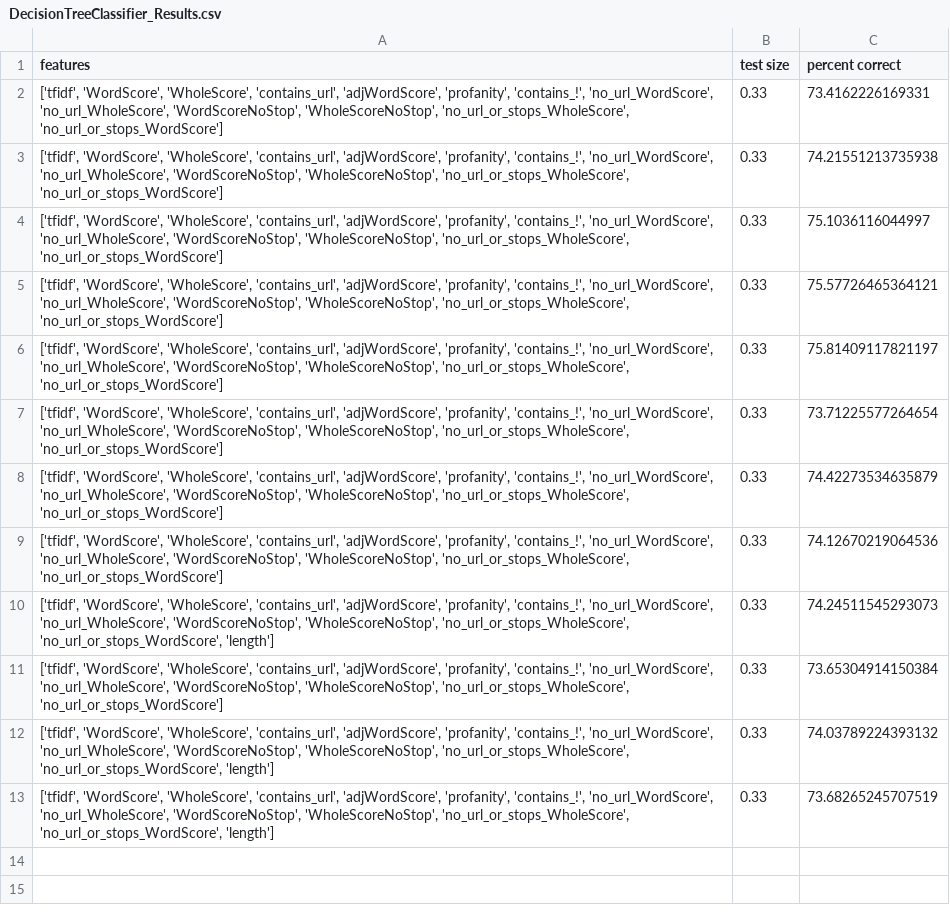
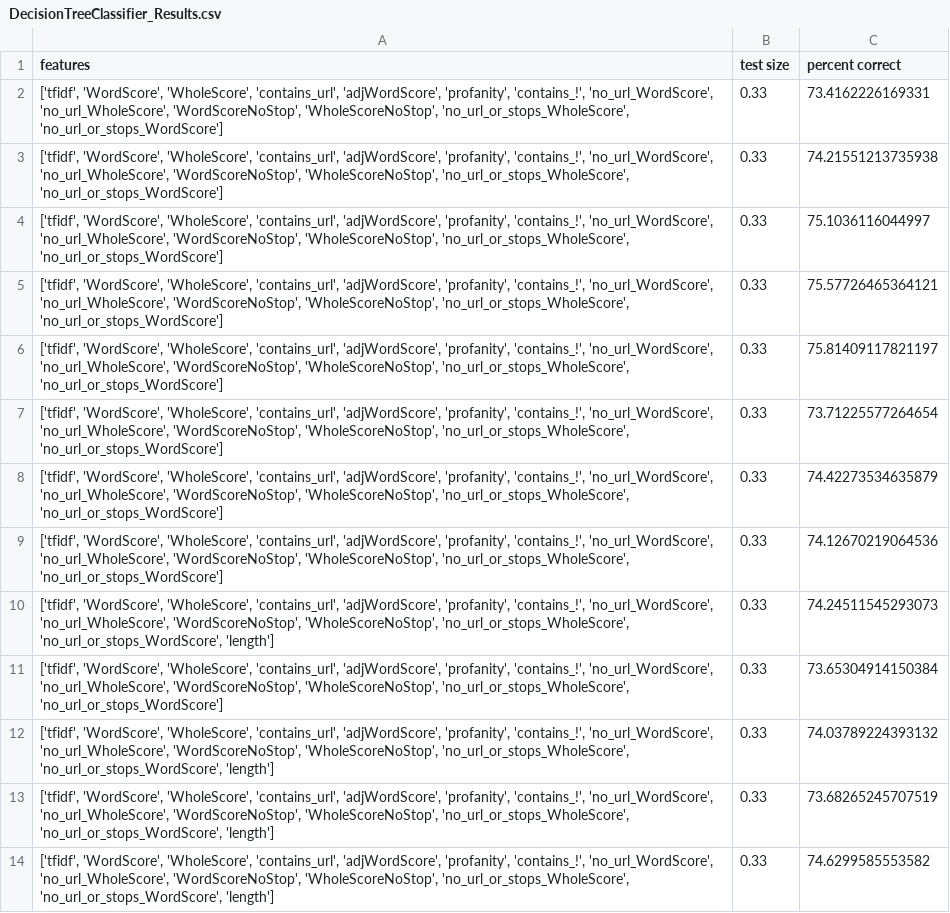
Before and after one commit to mcatalano26/cmps-cap, a CSV file: files/ML_Results/DecisionTreeClassifier_Results.csv, drawn as a sheet.

```diff
--- a/files/ML_Results/DecisionTreeClassifier_Results.csv
+++ b/files/ML_Results/DecisionTreeClassifier_Results.csv
@@ -13 +13,2 @@ features,test size,percent correct
 "['tfidf', 'WordScore', 'WholeScore', 'contains_url', 'adjWordScore', 'profanity', 'contains_!', 'no_url_WordScore', 'no_url_WholeScore', 'WordScoreNoStop', 'WholeScoreNoStop', 'no_url_or_stops_WholeScore', 'no_url_or_stops_WordScore', 'length']",0.33,73.68265245707519
+"['tfidf', 'WordScore', 'WholeScore', 'contains_url', 'adjWordScore', 'profanity', 'contains_!', 'no_url_WordScore', 'no_url_WholeScore', 'WordScoreNoStop', 'WholeScoreNoStop', 'no_url_or_stops_WholeScore', 'no_url_or_stops_WordScore', 'length']",0.33,74.6299585553582
```
Also changed, not shown: files/ML_Results/KNN_Results.csv, files/ML_Results/RandomForestClassifier_Results.csv, 10 other files.
